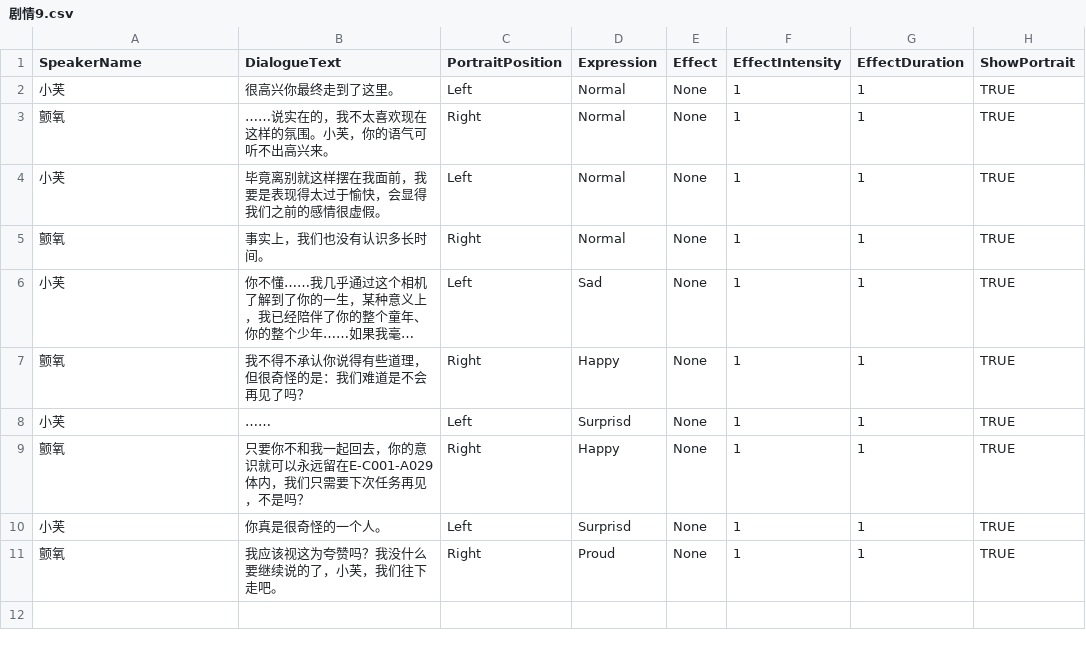
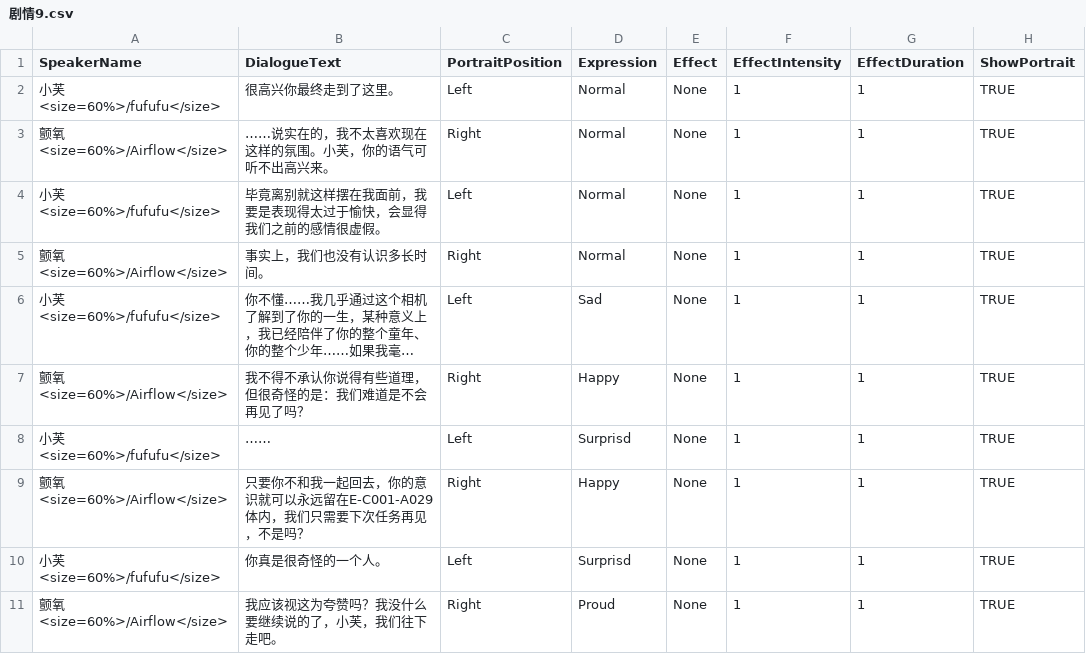
Before and after one commit to Neilander/Neuron-Sea, a CSV file: Assets/Resources/StoryData/CSV/Dialogue/剧情9.csv, drawn as a sheet; only a part is shown; long unchanged cells end in …; the diff names each change by its address in the sheet, - before the commit and + after, or states it on an @@ line.

```diff
--- a/Assets/Resources/StoryData/CSV/Dialogue/剧情9.csv
+++ b/Assets/Resources/StoryData/CSV/Dialogue/剧情9.csv
-A2 (SpeakerName): 小芙
+A2 (SpeakerName): 小芙<size=60%>/fufufu</size>
-A3 (SpeakerName): 颤氧
+A3 (SpeakerName): 颤氧<size=60%>/Airflow</size>
-A4 (SpeakerName): 小芙
+A4 (SpeakerName): 小芙<size=60%>/fufufu</size>
-A5 (SpeakerName): 颤氧
+A5 (SpeakerName): 颤氧<size=60%>/Airflow</size>
-A6 (SpeakerName): 小芙
+A6 (SpeakerName): 小芙<size=60%>/fufufu</size>
-A7 (SpeakerName): 颤氧
+A7 (SpeakerName): 颤氧<size=60%>/Airflow</size>
-A8 (SpeakerName): 小芙
+A8 (SpeakerName): 小芙<size=60%>/fufufu</size>
-A9 (SpeakerName): 颤氧
+A9 (SpeakerName): 颤氧<size=60%>/Airflow</size>
-A10 (SpeakerName): 小芙
+A10 (SpeakerName): 小芙<size=60%>/fufufu</size>
-A11 (SpeakerName): 颤氧
+A11 (SpeakerName): 颤氧<size=60%>/Airflow</size>
```
Also changed, not shown: Assets/Resources/StoryData/CSV/Dialogue/2_1.csv, Assets/Resources/StoryData/CSV/Dialogue/Characters.csv, 10 other files.
